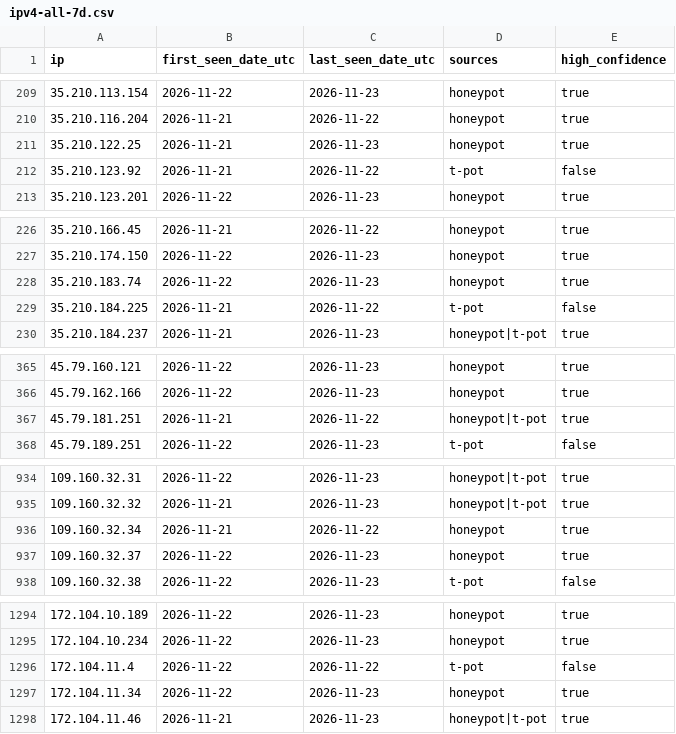
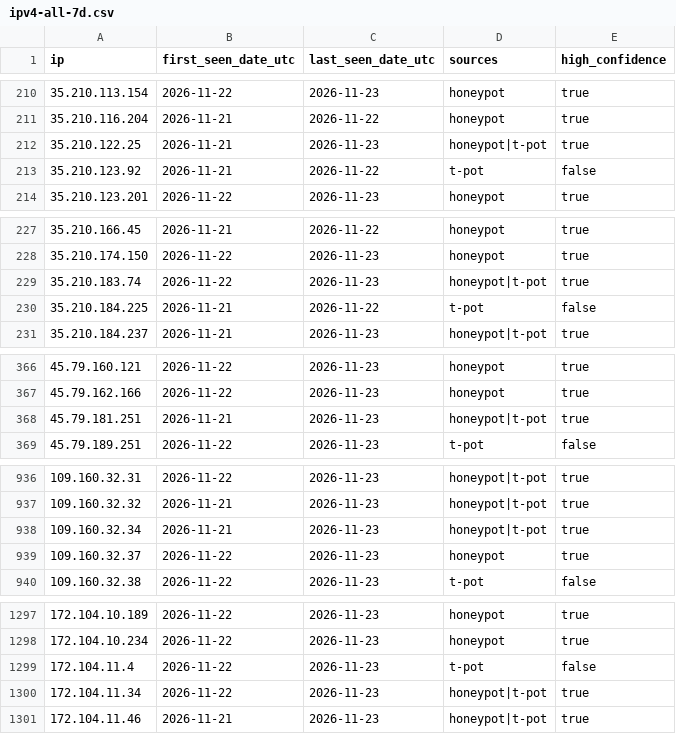
Before and after one commit to kotivahdit/blocklist, a CSV file: ipv4-all-7d.csv, drawn as a sheet; only a part is shown, gaps mark what is left out; the diff covers the shown part only.

```diff
--- a/ipv4-all-7d.csv
+++ b/ipv4-all-7d.csv
@@ -210,3 +211,3 @@ ip,first_seen_date_utc,last_seen_date_utc,sources,high_confidence
 35.210.116.204,2026-11-21,2026-11-22,honeypot,true
-35.210.122.25,2026-11-21,2026-11-23,honeypot,true
+35.210.122.25,2026-11-21,2026-11-23,honeypot|t-pot,true
 35.210.123.92,2026-11-21,2026-11-22,t-pot,false
@@ -227,3 +228,3 @@ ip,first_seen_date_utc,last_seen_date_utc,sources,high_confidence
 35.210.174.150,2026-11-22,2026-11-23,honeypot,true
-35.210.183.74,2026-11-22,2026-11-23,honeypot,true
+35.210.183.74,2026-11-22,2026-11-23,honeypot|t-pot,true
 35.210.184.225,2026-11-21,2026-11-22,t-pot,false
@@ -366,3 +367,3 @@ ip,first_seen_date_utc,last_seen_date_utc,sources,high_confidence
 45.79.162.166,2026-11-22,2026-11-23,honeypot,true
-45.79.181.251,2026-11-21,2026-11-22,honeypot|t-pot,true
+45.79.181.251,2026-11-21,2026-11-23,honeypot|t-pot,true
 45.79.189.251,2026-11-22,2026-11-23,t-pot,false
@@ -935,3 +937,3 @@ ip,first_seen_date_utc,last_seen_date_utc,sources,high_confidence
 109.160.32.32,2026-11-21,2026-11-23,honeypot|t-pot,true
-109.160.32.34,2026-11-21,2026-11-22,honeypot,true
+109.160.32.34,2026-11-21,2026-11-23,honeypot|t-pot,true
 109.160.32.37,2026-11-22,2026-11-23,honeypot,true
@@ -1295,4 +1298,4 @@ ip,first_seen_date_utc,last_seen_date_utc,sources,high_confidence
 172.104.10.234,2026-11-22,2026-11-23,honeypot,true
-172.104.11.4,2026-11-22,2026-11-22,t-pot,false
-172.104.11.34,2026-11-22,2026-11-23,honeypot,true
+172.104.11.4,2026-11-22,2026-11-23,t-pot,false
+172.104.11.34,2026-11-22,2026-11-23,honeypot|t-pot,true
 172.104.11.46,2026-11-21,2026-11-23,honeypot|t-pot,true
```
Also changed, not shown: 3 added rows and 28 edited cells elsewhere in this file, misp/hashes.csv, 9 other files.
